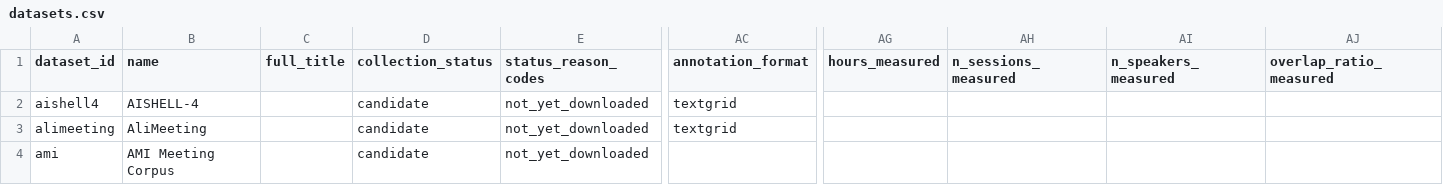
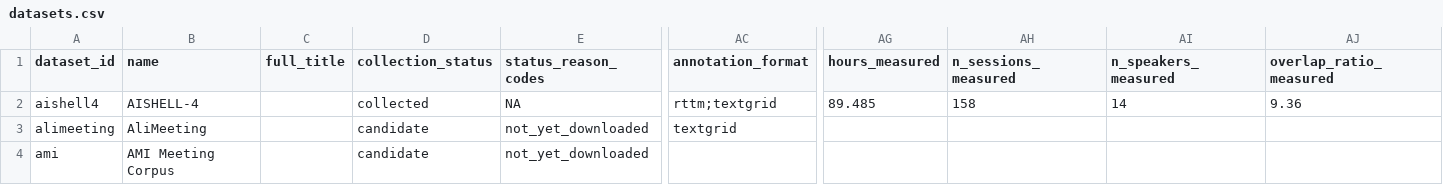
Before and after one commit to KimHaeri/sd_dataset_db, a CSV file: data/datasets.csv, drawn as a sheet; only a part is shown, gaps mark what is left out; the diff names each change by its address in the sheet, - before the commit and + after, or states it on an @@ line.

```diff
--- a/data/datasets.csv
+++ b/data/datasets.csv
-D2 (collection_status): candidate
+D2 (collection_status): collected
-E2 (status_reason_codes): not_yet_downloaded
+E2 (status_reason_codes): NA
-AC2 (annotation_format): textgrid
+AC2 (annotation_format): rttm;textgrid
-AG2 (hours_measured): (empty)
+AG2 (hours_measured): 89.485
-AH2 (n_sessions_measured): (empty)
+AH2 (n_sessions_measured): 158
-AI2 (n_speakers_measured): (empty)
+AI2 (n_speakers_measured): 14
-AJ2 (overlap_ratio_measured): (empty)
+AJ2 (overlap_ratio_measured): 9.36
```
Also changed, not shown: data/collections.csv, data/evidence.csv, 3 other files.
